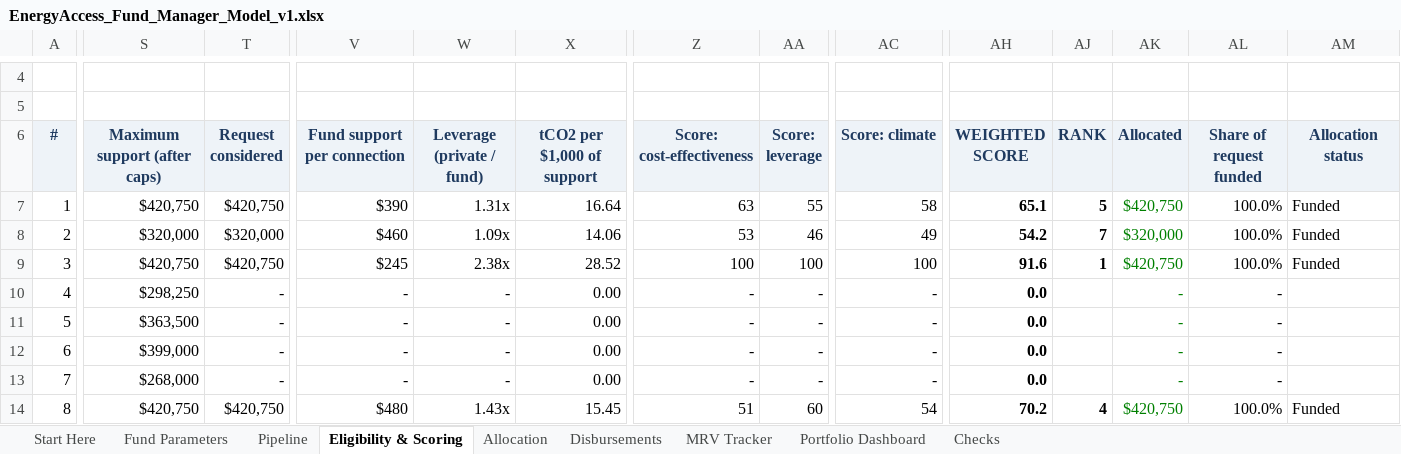
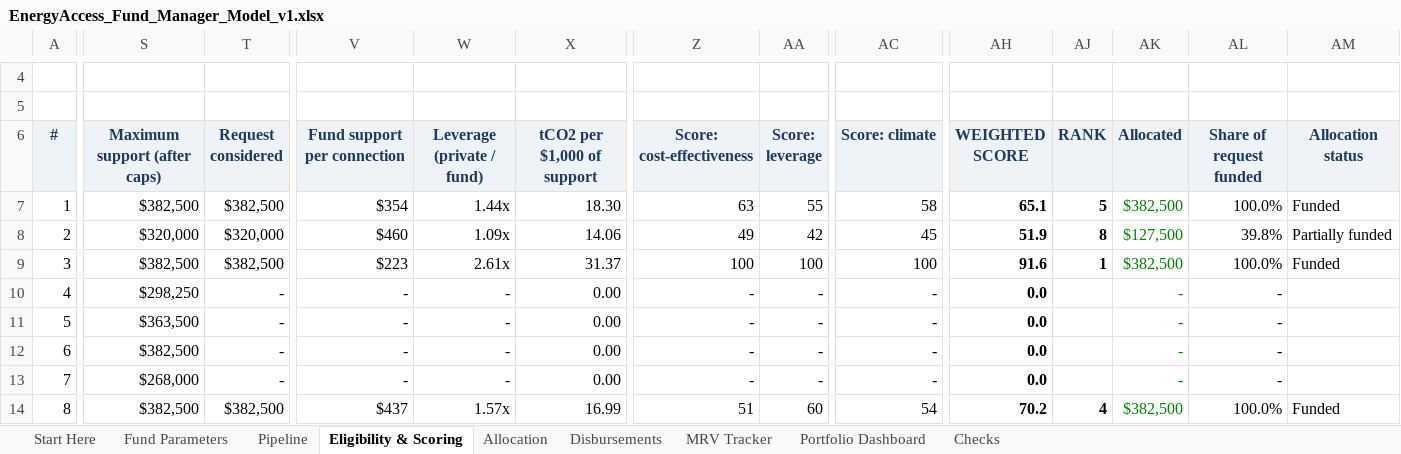
Before and after one commit to boujieka/Boujieka, an Excel workbook: product/03-fund-manager/EnergyAccess_Fund_Manager_Model_v1.xlsx, sheet Eligibility & Scoring, drawn as a sheet; only a part is shown, gaps mark what is left out; values as stored, in another font and other column widths than the file's, no borders; conditional formats not drawn; the diff covers the shown part only; the diff names each change by its address in the sheet, - before the commit and + after, or states it on an @@ line.

```diff
--- a/product/03-fund-manager/EnergyAccess_Fund_Manager_Model_v1.xlsx (sheet Eligibility & Scoring)
+++ b/product/03-fund-manager/EnergyAccess_Fund_Manager_Model_v1.xlsx (sheet Eligibility & Scoring)
-S7 (Maximum support (after caps)): $420,750
+S7 (Maximum support (after caps)): $382,500
-T7 (Request considered): $420,750
+T7 (Request considered): $382,500
-V7 (Fund support per connection): $390
+V7 (Fund support per connection): $354
-W7 (Leverage (private / fund)): 1.31x
+W7 (Leverage (private / fund)): 1.44x
-X7 (tCO2 per $1,000 of support): 16.64
+X7 (tCO2 per $1,000 of support): 18.30
-AK7 (Allocated): $420,750
+AK7 (Allocated): $382,500
-Z8 (Score: cost-effectiveness): 53
+Z8 (Score: cost-effectiveness): 49
-AA8 (Score: leverage): 46
+AA8 (Score: leverage): 42
-AC8 (Score: climate): 49
+AC8 (Score: climate): 45
-AH8 (WEIGHTED SCORE): 54.2
+AH8 (WEIGHTED SCORE): 51.9
-AJ8 (RANK): 7
+AJ8 (RANK): 8
-AK8 (Allocated): $320,000
+AK8 (Allocated): $127,500
-AL8 (Share of request funded): 100.0%
+AL8 (Share of request funded): 39.8%
-AM8 (Allocation status): Funded
+AM8 (Allocation status): Partially funded
-S9 (Maximum support (after caps)): $420,750
+S9 (Maximum support (after caps)): $382,500
-T9 (Request considered): $420,750
+T9 (Request considered): $382,500
-V9 (Fund support per connection): $245
+V9 (Fund support per connection): $223
-W9 (Leverage (private / fund)): 2.38x
+W9 (Leverage (private / fund)): 2.61x
-X9 (tCO2 per $1,000 of support): 28.52
+X9 (tCO2 per $1,000 of support): 31.37
-AK9 (Allocated): $420,750
+AK9 (Allocated): $382,500
-S12 (Maximum support (after caps)): $399,000
+S12 (Maximum support (after caps)): $382,500
-S14 (Maximum support (after caps)): $420,750
+S14 (Maximum support (after caps)): $382,500
-T14 (Request considered): $420,750
+T14 (Request considered): $382,500
-V14 (Fund support per connection): $480
+V14 (Fund support per connection): $437
-W14 (Leverage (private / fund)): 1.43x
+W14 (Leverage (private / fund)): 1.57x
-X14 (tCO2 per $1,000 of support): 15.45
+X14 (tCO2 per $1,000 of support): 16.99
-AK14 (Allocated): $420,750
+AK14 (Allocated): $382,500
```
Also changed, not shown: 31 edited cells elsewhere in this sheet, sheet Disbursements, sheet Allocation, sheet Portfolio Dashboard, sheet MRV Tracker, sheet Fund Parameters, hidden cells, charts or pictures, product/03-fund-manager/Modele_Gestionnaire_Fonds_Acces_Energie_v1_FR.xlsx, 21 other files.
